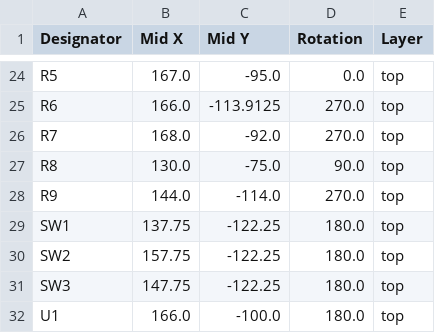
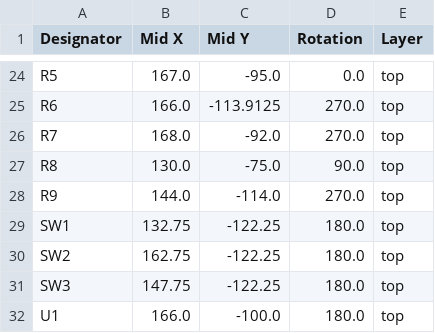
Before and after one commit to captainchapster/Entropy32-Plus, a CSV file: KiCad/production/positions.csv, drawn as a sheet; only a part is shown, gaps mark what is left out.

```diff
--- a/KiCad/production/positions.csv
+++ b/KiCad/production/positions.csv
@@ -28,4 +28,4 @@ R8,130.0,-75.0,90.0,top
 R9,144.0,-114.0,270.0,top
-SW1,137.75,-122.25,180.0,top
-SW2,157.75,-122.25,180.0,top
+SW1,132.75,-122.25,180.0,top
+SW2,162.75,-122.25,180.0,top
 SW3,147.75,-122.25,180.0,top
```
Also changed, not shown: 2 other files.
